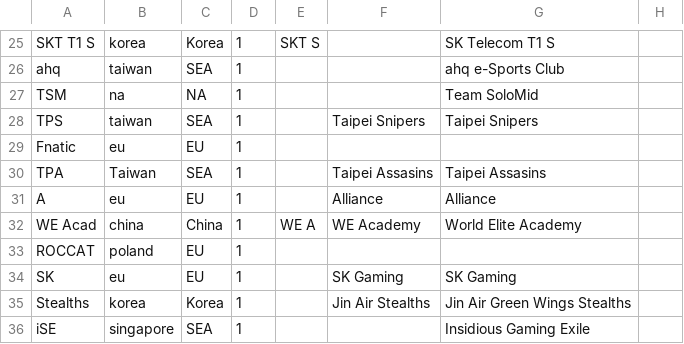
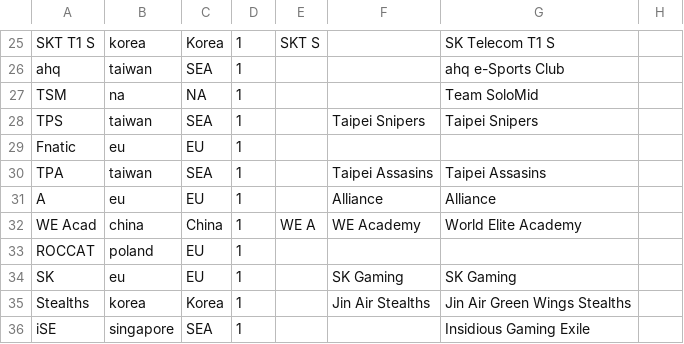
Before and after one commit to acidel/lolclash, a CSV file: migrations/team.csv, drawn as a sheet; only a part is shown, gaps mark what is left out.

```diff
--- a/migrations/team.csv
+++ b/migrations/team.csv
@@ -29,3 +29,3 @@ TPS,taiwan,SEA,1,,Taipei Snipers,Taipei Snipers,
 Fnatic,eu,EU,1,,,,
-TPA,Taiwan,SEA,1,,Taipei Assasins,Taipei Assasins,
+TPA,taiwan,SEA,1,,Taipei Assasins,Taipei Assasins,
 A,eu,EU,1,,Alliance,Alliance,
```
Also changed, not shown: 1 other file.
